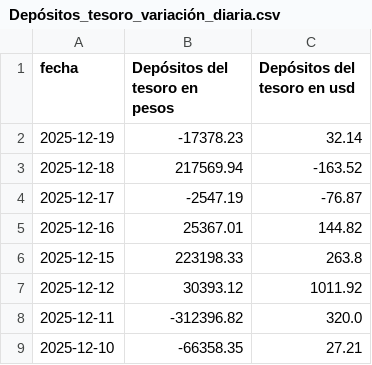
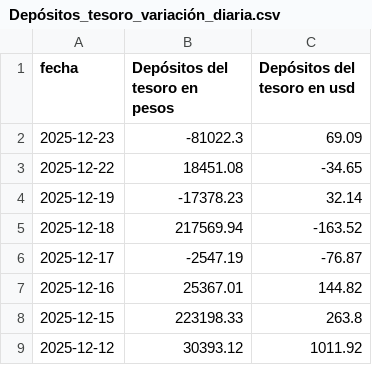
Before and after one commit to jesusrobles824/base-de-datos, a CSV file: Depósitos_tesoro_variación_diaria.csv, drawn as a sheet; only a part is shown; the shorter side is filled out with more unchanged rows.

```diff
--- a/Depósitos_tesoro_variación_diaria.csv
+++ b/Depósitos_tesoro_variación_diaria.csv
@@ -1,2 +1,4 @@
 fecha,Depósitos del tesoro en pesos,Depósitos del tesoro en usd
+2025-12-23,-81022.3,69.09
+2025-12-22,18451.08,-34.65
 2025-12-19,-17378.23,32.14
```
Also changed, not shown: Depósitos_tesoro.csv.
